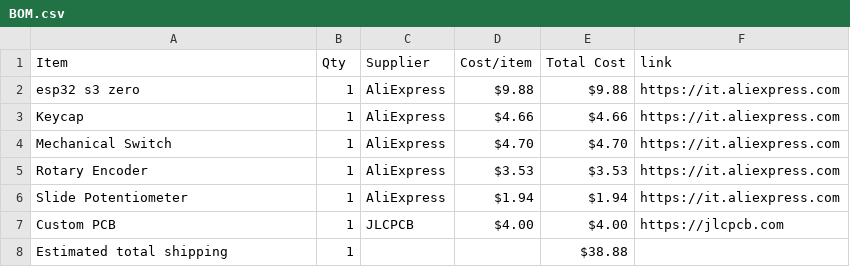
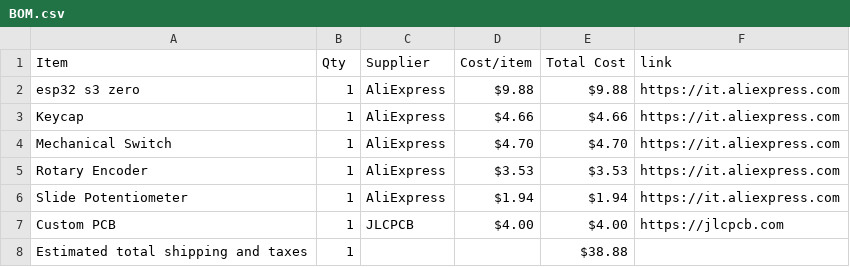
Before and after one commit to emdcomputer-crypto/Midi_Keyboard, a CSV file: BOM.csv, drawn as a sheet.

Commit message:
Update BOM.csv

```diff
--- a/BOM.csv
+++ b/BOM.csv
@@ -7,2 +7,2 @@ Slide Potentiometer,1,AliExpress,$1.94,$1.94,https://it.aliexpress.com
 Custom PCB,1,JLCPCB,$4.00,$4.00,https://jlcpcb.com
-Estimated total shipping,1,,,$38.88,
+Estimated total shipping and taxes,1,,,$38.88,
```
